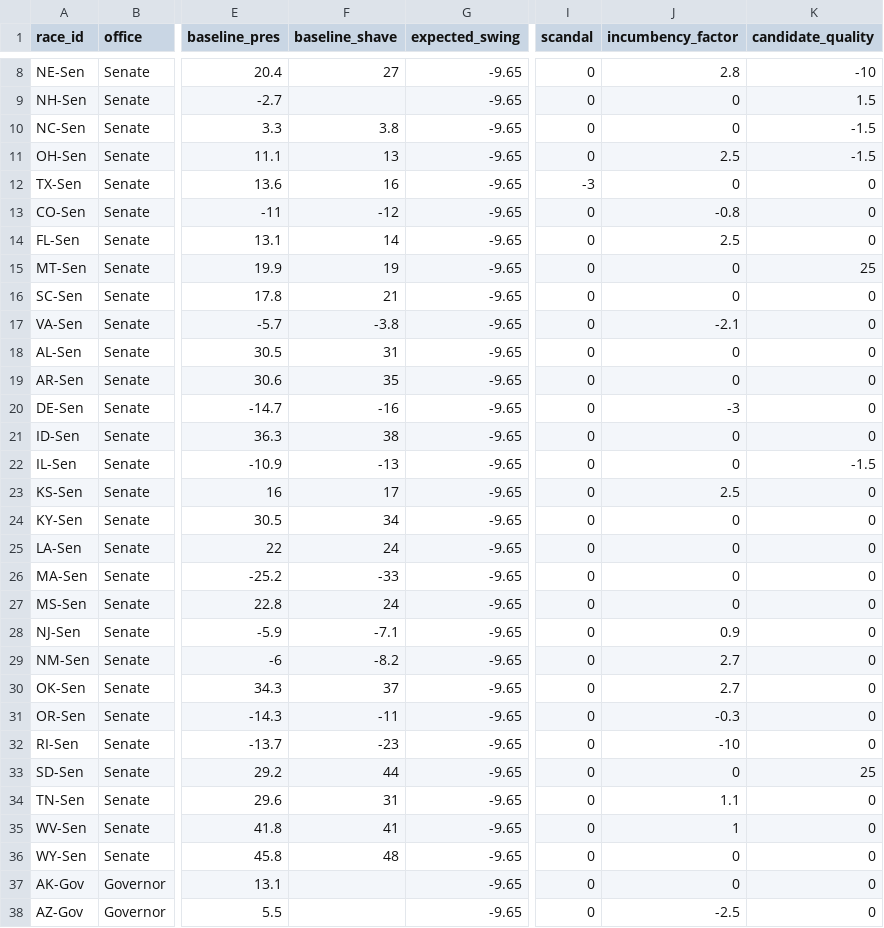
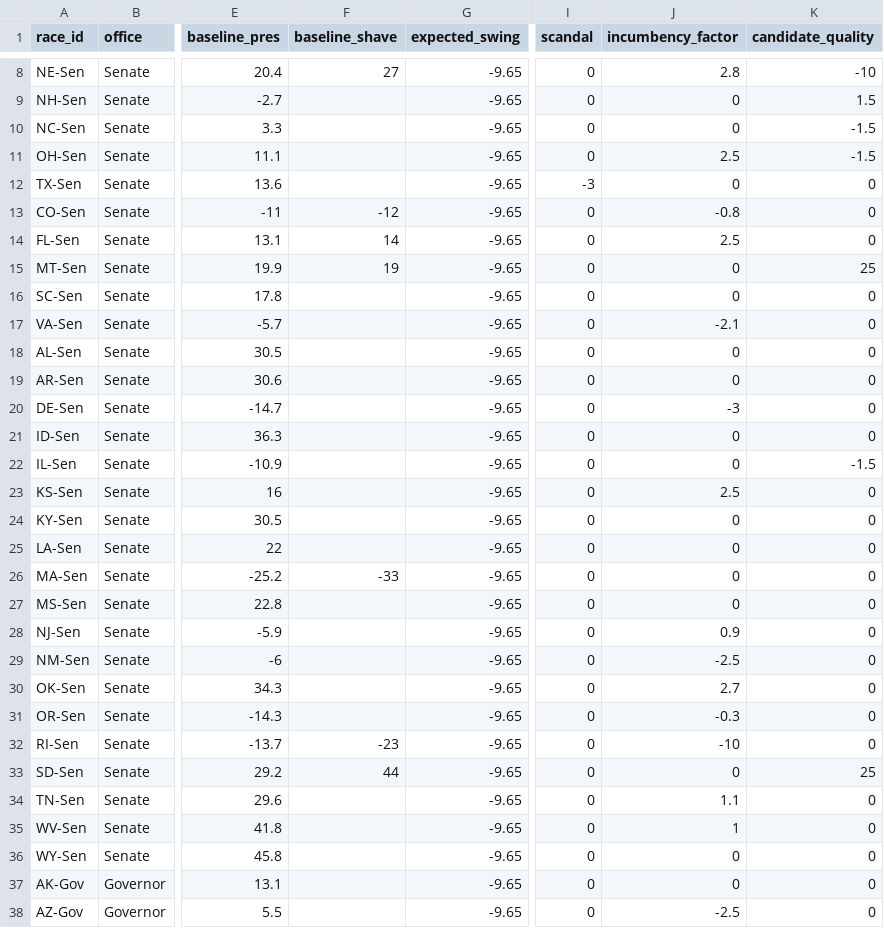
Before and after one commit to krishna-on-gh/carlosneedle, a CSV file: data/races_2026.csv, drawn as a sheet; only a part is shown, gaps mark what is left out; the diff covers the shown part only; the diff names each change by its address in the sheet, - before the commit and + after, or states it on an @@ line.

Commit message:
Removed SHAVE as a metric in most US Senate races. SHAVE is only considered in races with a large delta between Pres and SHAVE

```diff
--- a/data/races_2026.csv
+++ b/data/races_2026.csv
-F10 (baseline_shave): 3.8
+F10 (baseline_shave): (empty)
-F11 (baseline_shave): 13
+F11 (baseline_shave): (empty)
-F12 (baseline_shave): 16
+F12 (baseline_shave): (empty)
-F16 (baseline_shave): 21
+F16 (baseline_shave): (empty)
-F17 (baseline_shave): -3.8
+F17 (baseline_shave): (empty)
-F18 (baseline_shave): 31
+F18 (baseline_shave): (empty)
-F19 (baseline_shave): 35
+F19 (baseline_shave): (empty)
-F20 (baseline_shave): -16
+F20 (baseline_shave): (empty)
-F21 (baseline_shave): 38
+F21 (baseline_shave): (empty)
-F22 (baseline_shave): -13
+F22 (baseline_shave): (empty)
-F23 (baseline_shave): 17
+F23 (baseline_shave): (empty)
-F24 (baseline_shave): 34
+F24 (baseline_shave): (empty)
-F25 (baseline_shave): 24
+F25 (baseline_shave): (empty)
-F27 (baseline_shave): 24
+F27 (baseline_shave): (empty)
-F28 (baseline_shave): -7.1
+F28 (baseline_shave): (empty)
-F29 (baseline_shave): -8.2
+F29 (baseline_shave): (empty)
-J29 (incumbency_factor): 2.7
+J29 (incumbency_factor): -2.5
-F30 (baseline_shave): 37
+F30 (baseline_shave): (empty)
-F31 (baseline_shave): -11
+F31 (baseline_shave): (empty)
-F34 (baseline_shave): 31
+F34 (baseline_shave): (empty)
-F35 (baseline_shave): 41
+F35 (baseline_shave): (empty)
-F36 (baseline_shave): 48
+F36 (baseline_shave): (empty)
```
Also changed, not shown: 1 edited cell elsewhere in this file.
